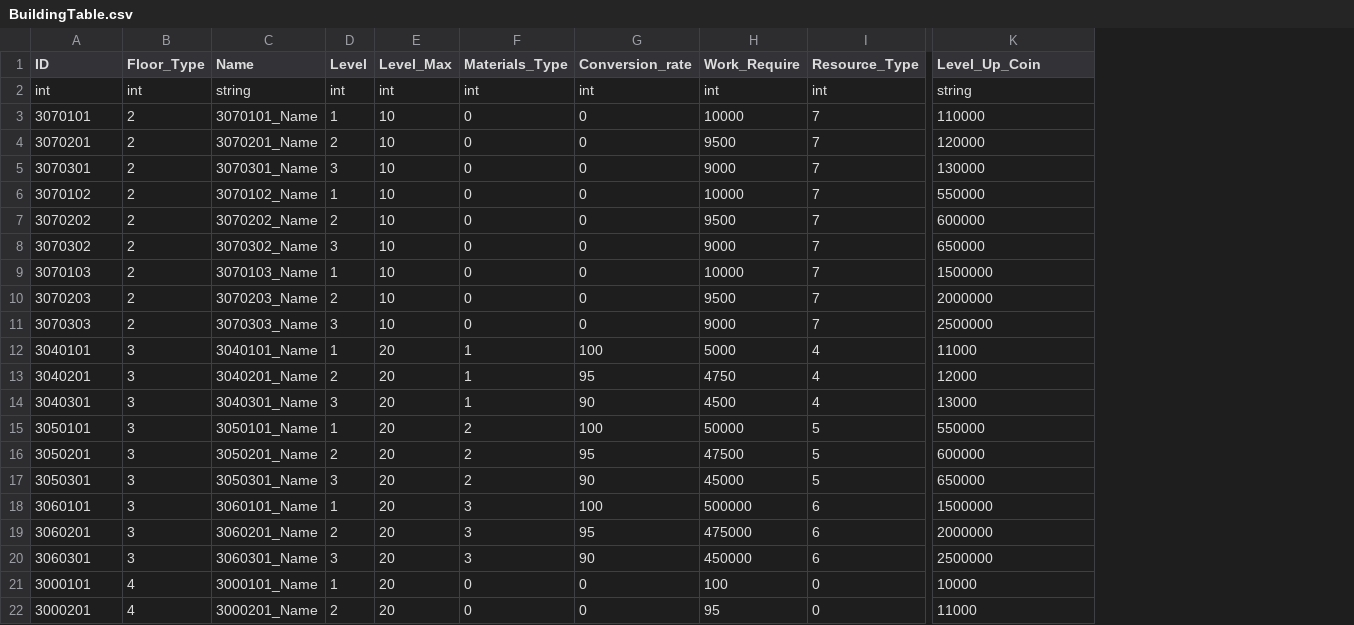
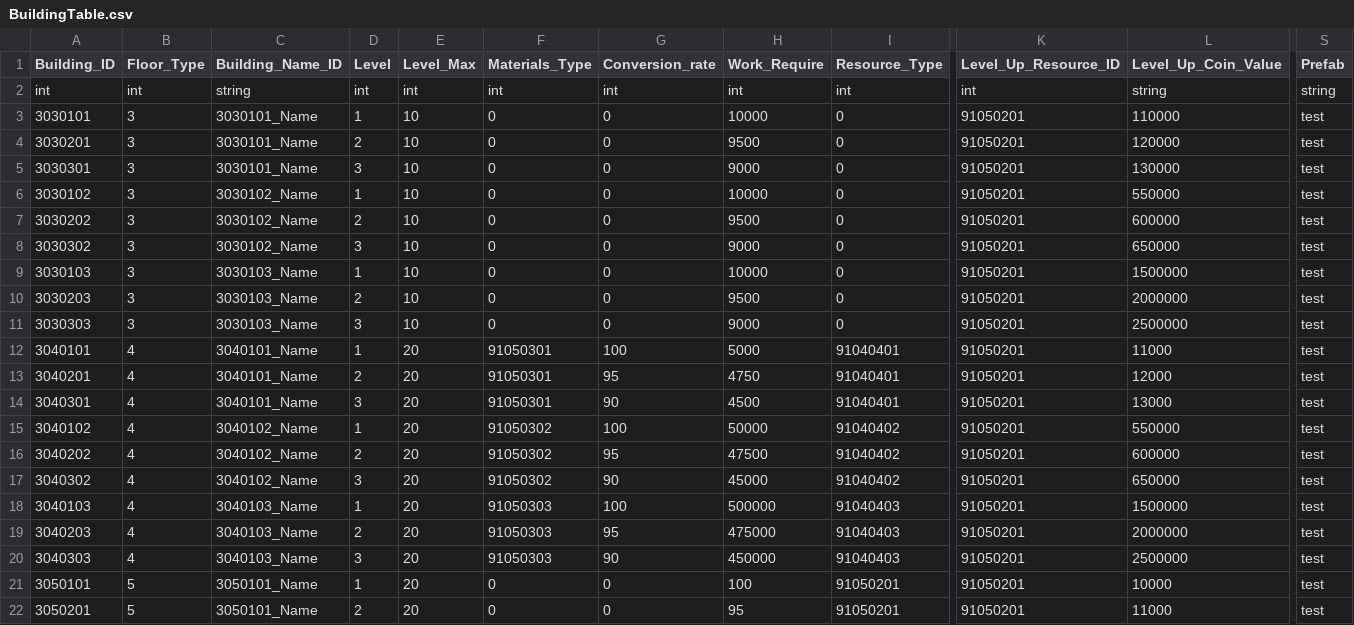
Before and after one commit to rlawlgns3433/MyUtopia, a CSV file: Assets/DataTables/BuildingTable.csv, drawn as a sheet; only a part is shown, gaps mark what is left out; removed rows and columns are numbered as before the commit, all else as after; the diff covers the shown part only; the diff names each change by its address in the sheet, - before the commit and + after, or states it on an @@ line.

```diff
--- a/Assets/DataTables/BuildingTable.csv
+++ b/Assets/DataTables/BuildingTable.csv
-column C (Name), rows 2-22: string | 3070101_Name | 3070201_Name | 3070301_Name | 3070102_Name | 3070202_Name | 3070302_Name | 3070103_Name | 3070203_Name | 3070303_Name | 3040101_Name | 3040201_Name | 3040301_Name | 3050101_Name | 3050201_Name | 3050301_Name | 3060101_Name | 3060201_Name | 3060301_Name | 3000101_Name | 3000201_Name
+column C (Building_Name_ID), rows 2-22: string | 3030101_Name | 3030101_Name | 3030101_Name | 3030102_Name | 3030102_Name | 3030102_Name | 3030103_Name | 3030103_Name | 3030103_Name | 3040101_Name | 3040101_Name | 3040101_Name | 3040102_Name | 3040102_Name | 3040102_Name | 3040103_Name | 3040103_Name | 3040103_Name | 3050101_Name | 3050101_Name
+column K (Level_Up_Resource_ID), rows 2-22: int | 91050201 | 91050201 | 91050201 | 91050201 | 91050201 | 91050201 | 91050201 | 91050201 | 91050201 | 91050201 | 91050201 | 91050201 | 91050201 | 91050201 | 91050201 | 91050201 | 91050201 | 91050201 | 91050201 | 91050201
+column S (Prefab), rows 2-22: string | test | test | test | test | test | test | test | test | test | test | test | test | test | test | test | test | test | test | test | test
-A1: ID
+A1: Building_ID
-L1: Level_Up_Coin
+L1: Level_Up_Coin_Value
-A3 (Building_ID): 3070101
+A3 (Building_ID): 3030101
-B3:B11 (Floor_Type): 2
+B3:B11 (Floor_Type): 3
-I3:I11 (Resource_Type): 7
+I3:I11 (Resource_Type): 0
-A4 (Building_ID): 3070201
+A4 (Building_ID): 3030201
-A5 (Building_ID): 3070301
+A5 (Building_ID): 3030301
-A6 (Building_ID): 3070102
+A6 (Building_ID): 3030102
-A7 (Building_ID): 3070202
+A7 (Building_ID): 3030202
-A8 (Building_ID): 3070302
+A8 (Building_ID): 3030302
-A9 (Building_ID): 3070103
+A9 (Building_ID): 3030103
-A10 (Building_ID): 3070203
+A10 (Building_ID): 3030203
-A11 (Building_ID): 3070303
+A11 (Building_ID): 3030303
-B12:B20 (Floor_Type): 3
+B12:B20 (Floor_Type): 4
-F12:F14 (Materials_Type): 1
+F12:F14 (Materials_Type): 91050301
-I12:I14 (Resource_Type): 4
+I12:I14 (Resource_Type): 91040401
-A15 (Building_ID): 3050101
+A15 (Building_ID): 3040102
-F15:F17 (Materials_Type): 2
+F15:F17 (Materials_Type): 91050302
-I15:I17 (Resource_Type): 5
+I15:I17 (Resource_Type): 91040402
-A16 (Building_ID): 3050201
+A16 (Building_ID): 3040202
-A17 (Building_ID): 3050301
+A17 (Building_ID): 3040302
-A18 (Building_ID): 3060101
+A18 (Building_ID): 3040103
-F18:F20 (Materials_Type): 3
+F18:F20 (Materials_Type): 91050303
-I18:I20 (Resource_Type): 6
+I18:I20 (Resource_Type): 91040403
-A19 (Building_ID): 3060201
+A19 (Building_ID): 3040203
-A20 (Building_ID): 3060301
+A20 (Building_ID): 3040303
-A21 (Building_ID): 3000101
+A21 (Building_ID): 3050101
-B21:B22 (Floor_Type): 4
+B21:B22 (Floor_Type): 5
-I21:I22 (Resource_Type): 0
+I21:I22 (Resource_Type): 91050201
-A22 (Building_ID): 3000201
+A22 (Building_ID): 3050201
```
Also changed, not shown: 30 edited cells elsewhere in this file, Assets/DataTables/AnimalTable.csv, Assets/DataTables/FloorTable.csv, 31 other files.
